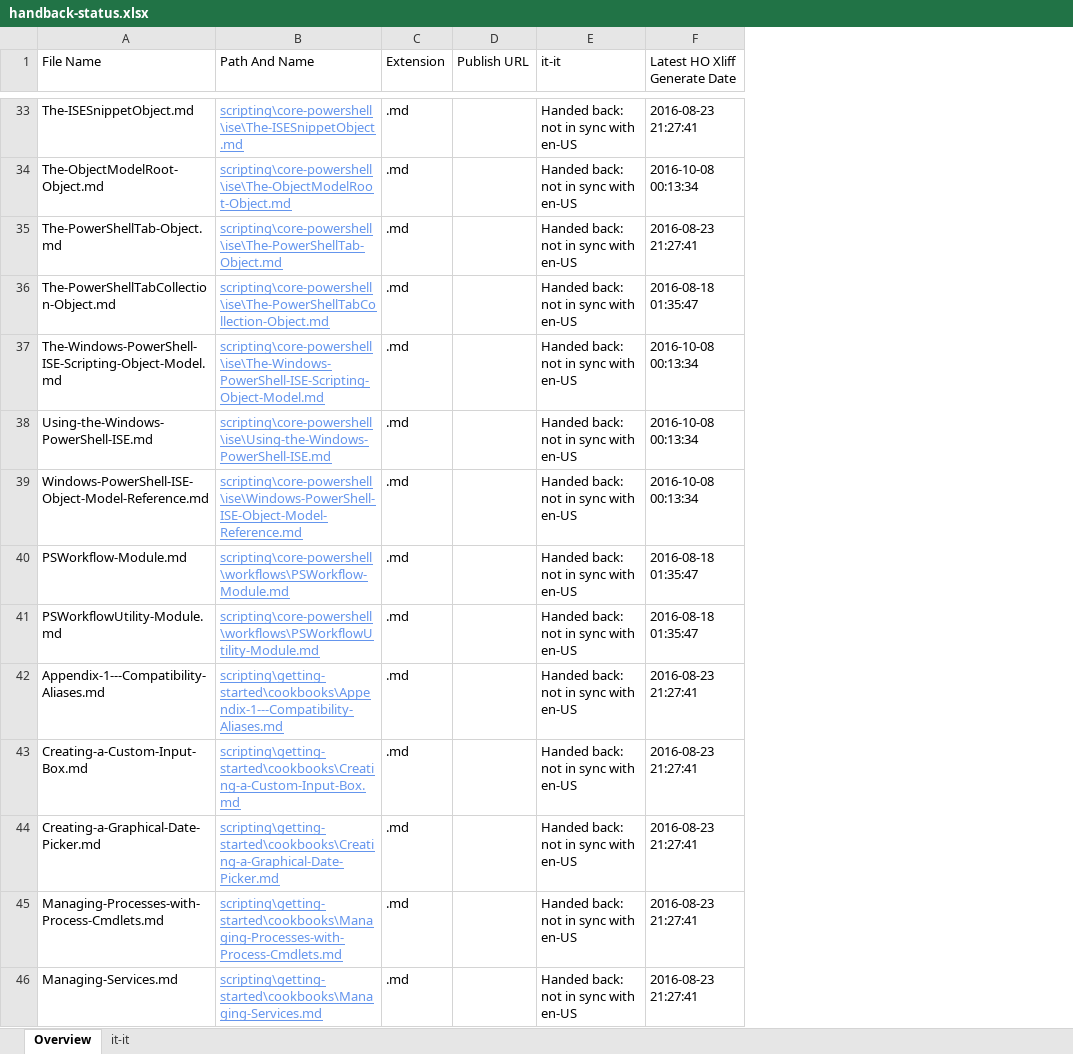
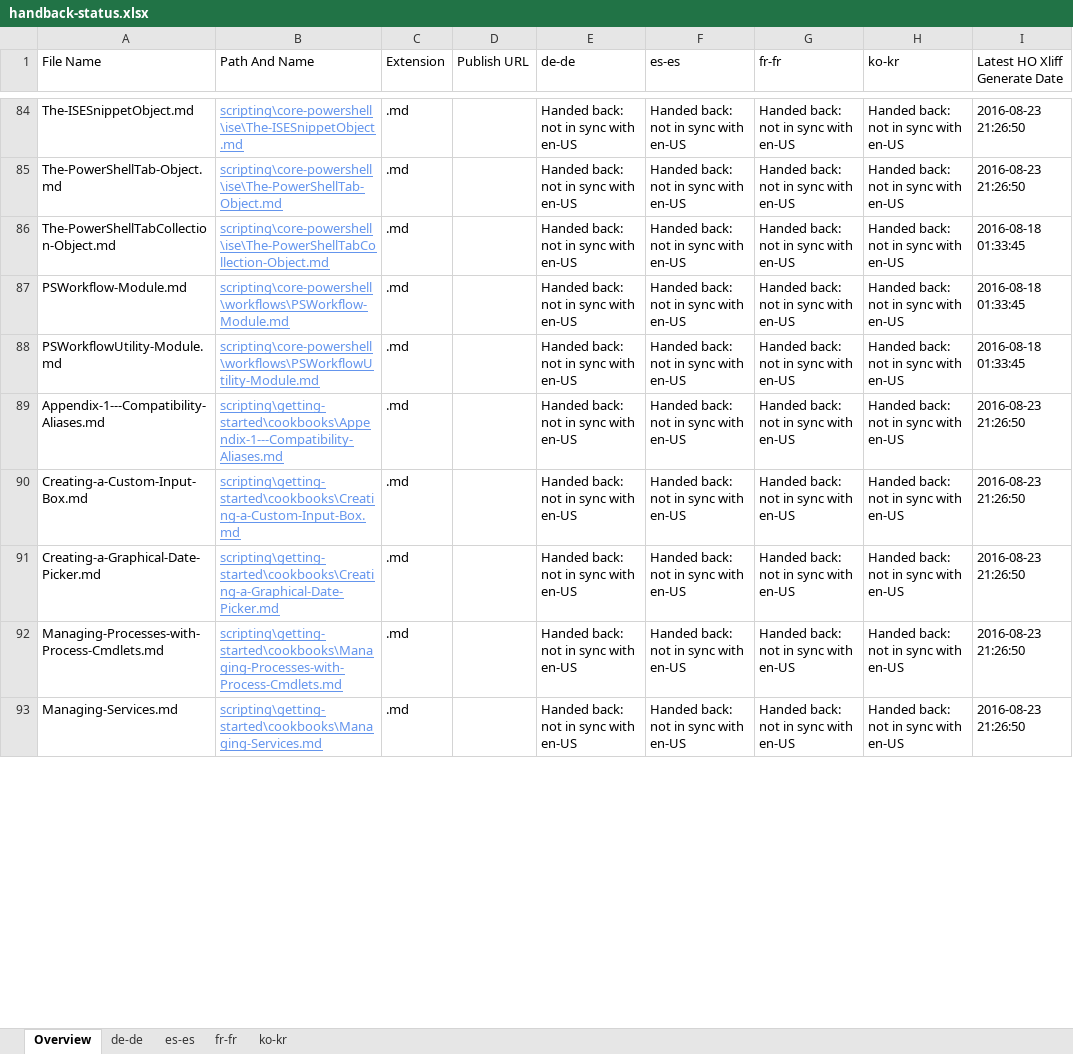
Before and after one commit to SonjaSaltzman/powerShell-Docs.handback, an Excel workbook: ol-handback/PowerShell/powerShell-Docs/live/handback-status.xlsx, sheet Overview, drawn as a sheet; only a part is shown, gaps mark what is left out; values as stored, in another font and other column widths than the file's, no borders; table styles not drawn; removed rows and columns are numbered as before the commit, all else as after; the diff covers the shown part only; the diff names each change by its address in the sheet, - before the commit and + after, or states it on an @@ line.

Commit message:
Generate Report for Handback

```diff
--- a/ol-handback/PowerShell/powerShell-Docs/live/handback-status.xlsx (sheet Overview)
+++ b/ol-handback/PowerShell/powerShell-Docs/live/handback-status.xlsx (sheet Overview)
-sheet tab: it-it
+sheet tab: de-de
+sheet tab: es-es
+sheet tab: fr-fr
+sheet tab: ko-kr
+column F (es-es), rows 84-93: all Handed back: not in sync with en-US
+column G (fr-fr), rows 84-93: all Handed back: not in sync with en-US
+column H (ko-kr), rows 84-93: all Handed back: not in sync with en-US
-E1: it-it
+E1: de-de
-I84 (Latest HO Xliff Generate Date): 2016-08-23 21:27:41
+I84 (Latest HO Xliff Generate Date): 2016-08-23 21:26:50
-row 34: The-ObjectModelRoot-Object.md | scripting\core-powershell\ise\The-ObjectModelRoot-Object.md | .md |  | Handed back: not in sync with en-US | 2016-10-08 00:13:34
-I85 (Latest HO Xliff Generate Date): 2016-08-23 21:27:41
+I85 (Latest HO Xliff Generate Date): 2016-08-23 21:26:50
-I86 (Latest HO Xliff Generate Date): 2016-08-18 01:35:47
+I86 (Latest HO Xliff Generate Date): 2016-08-18 01:33:45
-row 37: The-Windows-PowerShell-ISE-Scripting-Object-Model.md | scripting\core-powershell\ise\The-Windows-PowerShell-ISE-Scripting-Object-Model.md | .md |  | Handed back: not in sync with en-US | 2016-10-08 00:13:34
-row 38: Using-the-Windows-PowerShell-ISE.md | scripting\core-powershell\ise\Using-the-Windows-PowerShell-ISE.md | .md |  | Handed back: not in sync with en-US | 2016-10-08 00:13:34
-row 39: Windows-PowerShell-ISE-Object-Model-Reference.md | scripting\core-powershell\ise\Windows-PowerShell-ISE-Object-Model-Reference.md | .md |  | Handed back: not in sync with en-US | 2016-10-08 00:13:34
-I87:I88 (Latest HO Xliff Generate Date): 2016-08-18 01:35:47
+I87:I88 (Latest HO Xliff Generate Date): 2016-08-18 01:33:45
-I89:I93 (Latest HO Xliff Generate Date): 2016-08-23 21:27:41
+I89:I93 (Latest HO Xliff Generate Date): 2016-08-23 21:26:50
```
Also changed, not shown: 82 added rows, 77 removed rows and 311 edited cells elsewhere in this sheet, sheet de-de, 1 other file.
